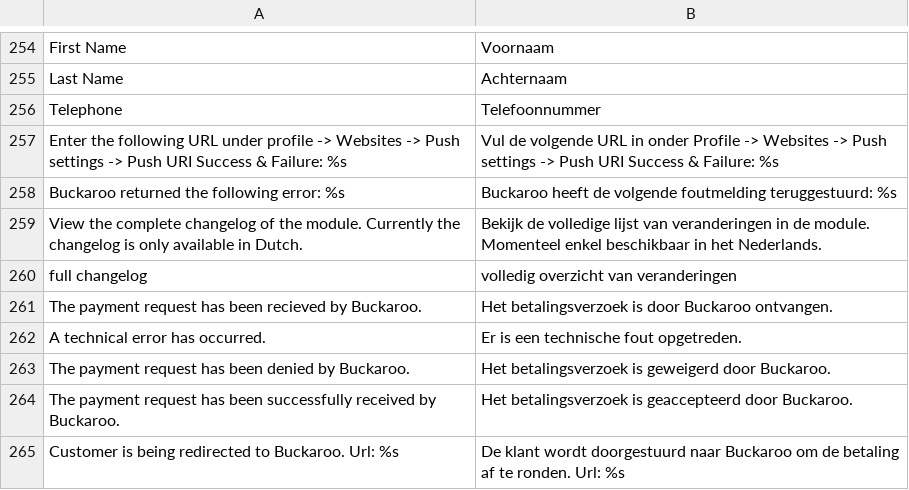
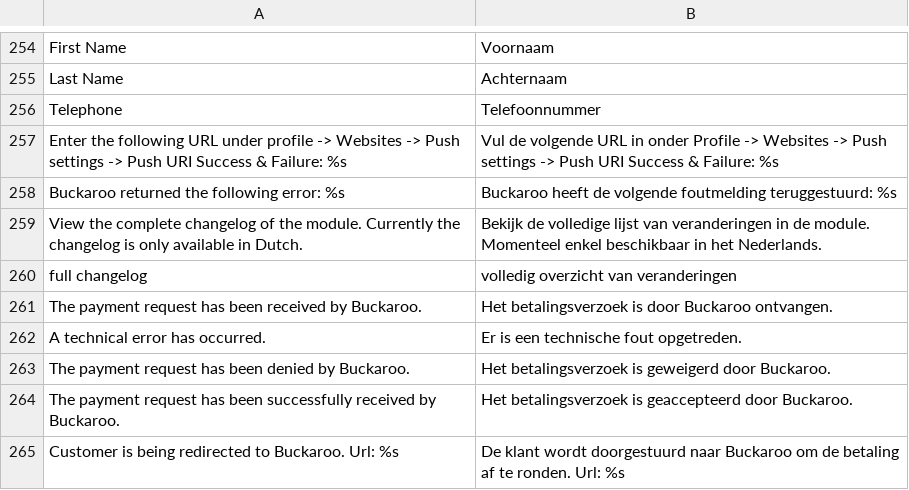
Before and after one commit to tdgroot/buckaroo-magento1, a CSV file: app/locale/nl_NL/TIG_Buckaroo3Extended.csv, drawn as a sheet; only a part is shown, gaps mark what is left out.

Commit message:
Typo: recieved -> received

```diff
--- a/app/locale/nl_NL/TIG_Buckaroo3Extended.csv
+++ b/app/locale/nl_NL/TIG_Buckaroo3Extended.csv
@@ -260,3 +260,3 @@
 "full changelog","volledig overzicht van veranderingen"
-"The payment request has been recieved by Buckaroo.","Het betalingsverzoek is door Buckaroo ontvangen."
+"The payment request has been received by Buckaroo.","Het betalingsverzoek is door Buckaroo ontvangen."
 "A technical error has occurred.","Er is een technische fout opgetreden."
```
Also changed, not shown: 10 other files.
